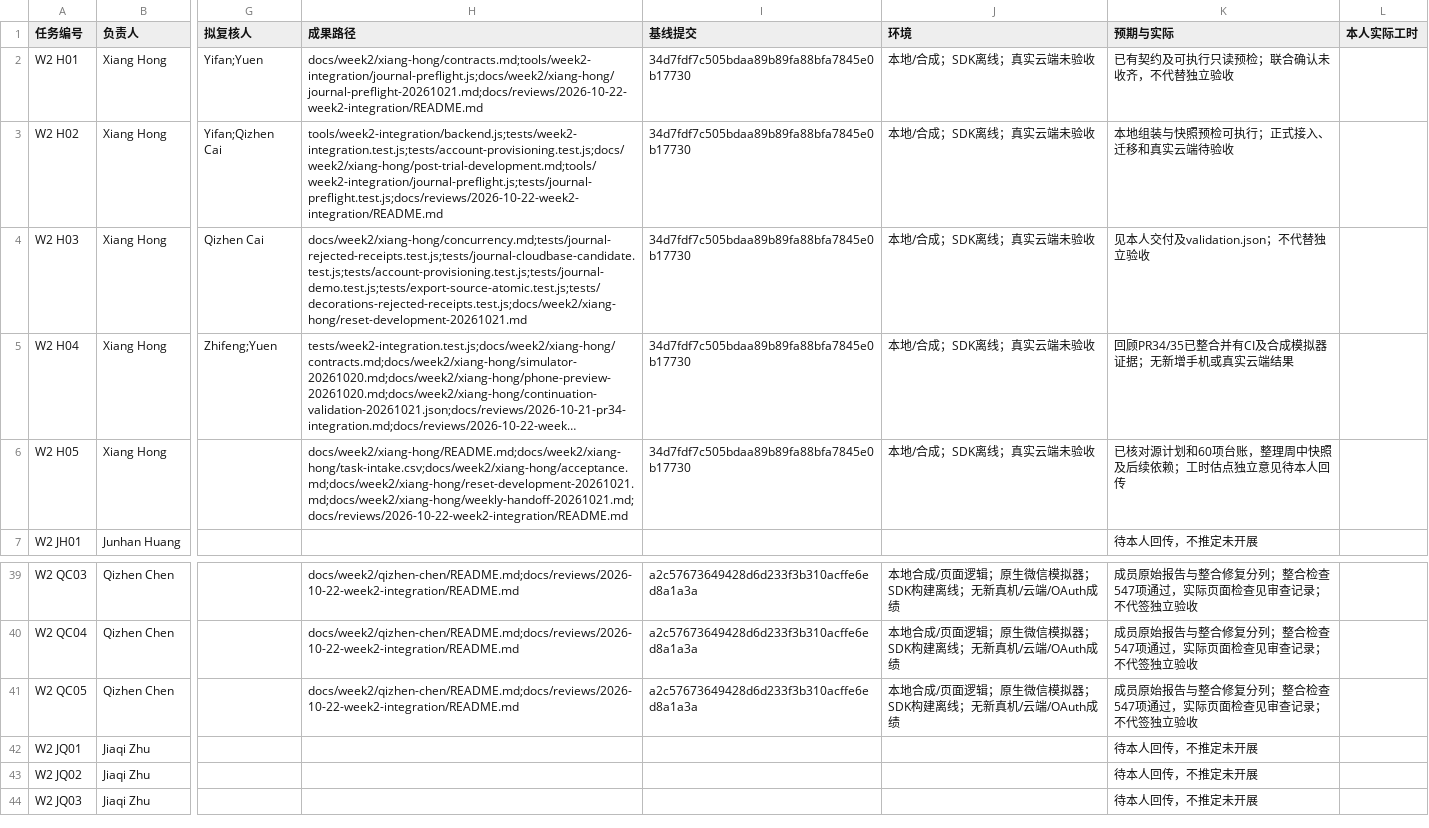
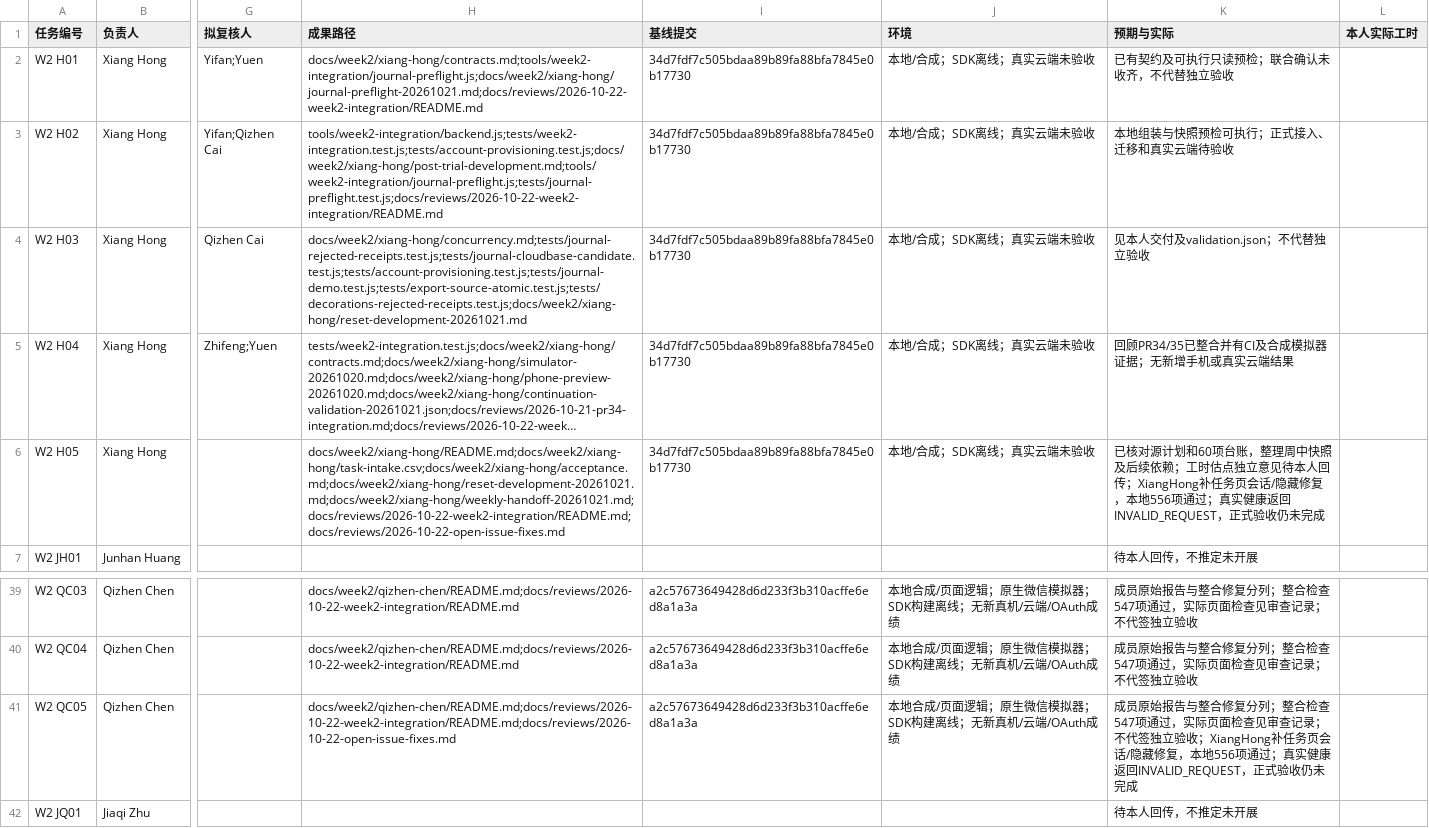
Before and after one commit to Fanny-126/MoodSky, a CSV file: docs/week2/xiang-hong/task-intake.csv, drawn as a sheet; only a part is shown, gaps mark what is left out; the shorter side is filled out with more unchanged rows; long unchanged cells end in …; the diff names each change by its address in the sheet, - before the commit and + after, or states it on an @@ line.

Commit message:
fix(issues): 修复任务历史隔离并澄清编号与云端验收 (#43)
* fix(issues): isolate task history and reconcile acceptance status

* fix(tasks): clear loaded history on session change

---------

Co-authored-by: HX-Jan <319336175+HX-Jan@users.noreply.github.com>

```diff
--- a/docs/week2/xiang-hong/task-intake.csv
+++ b/docs/week2/xiang-hong/task-intake.csv
-H6 (成果路径): docs/week2/xiang-hong/README.md;docs/week2/xiang-hong/task-intake.csv;docs/week2/xiang-hong/acceptance.md;docs/week2/xiang-hong/reset-development-20261021.md;docs/week2/xiang-hong/weekly-handoff-20261021.md;docs/reviews/2026-10-22-week2-integration/README.md
+H6 (成果路径): docs/week2/xiang-hong/README.md;docs/week2/xiang-hong/task-intake.csv;docs/week2/xiang-hong/acceptance.md;docs/week2/xiang-hong/reset-development-20261021.md;docs/week2/xiang-hong/weekly-handoff-20261021.md;docs/reviews/2026-10-22-week2-integration/README.md;docs/reviews/2026-10-22-open-issue-fixes.md
-K6 (预期与实际): …本人回传
+K6 (预期与实际): …本人回传；XiangHong补任务页会话/隐藏修复，本地556项通过；真实健康返回INVALID_REQUEST，正式验收仍未完成
-H41 (成果路径): docs/week2/qizhen-chen/README.md;docs/reviews/2026-10-22-week2-integration/README.md
+H41 (成果路径): docs/week2/qizhen-chen/README.md;docs/reviews/2026-10-22-week2-integration/README.md;docs/reviews/2026-10-22-open-issue-fixes.md
-K41 (预期与实际): …独立验收
+K41 (预期与实际): …独立验收；XiangHong补任务页会话/隐藏修复，本地556项通过；真实健康返回INVALID_REQUEST，正式验收仍未完成
```
Also changed, not shown: 26 other files.
